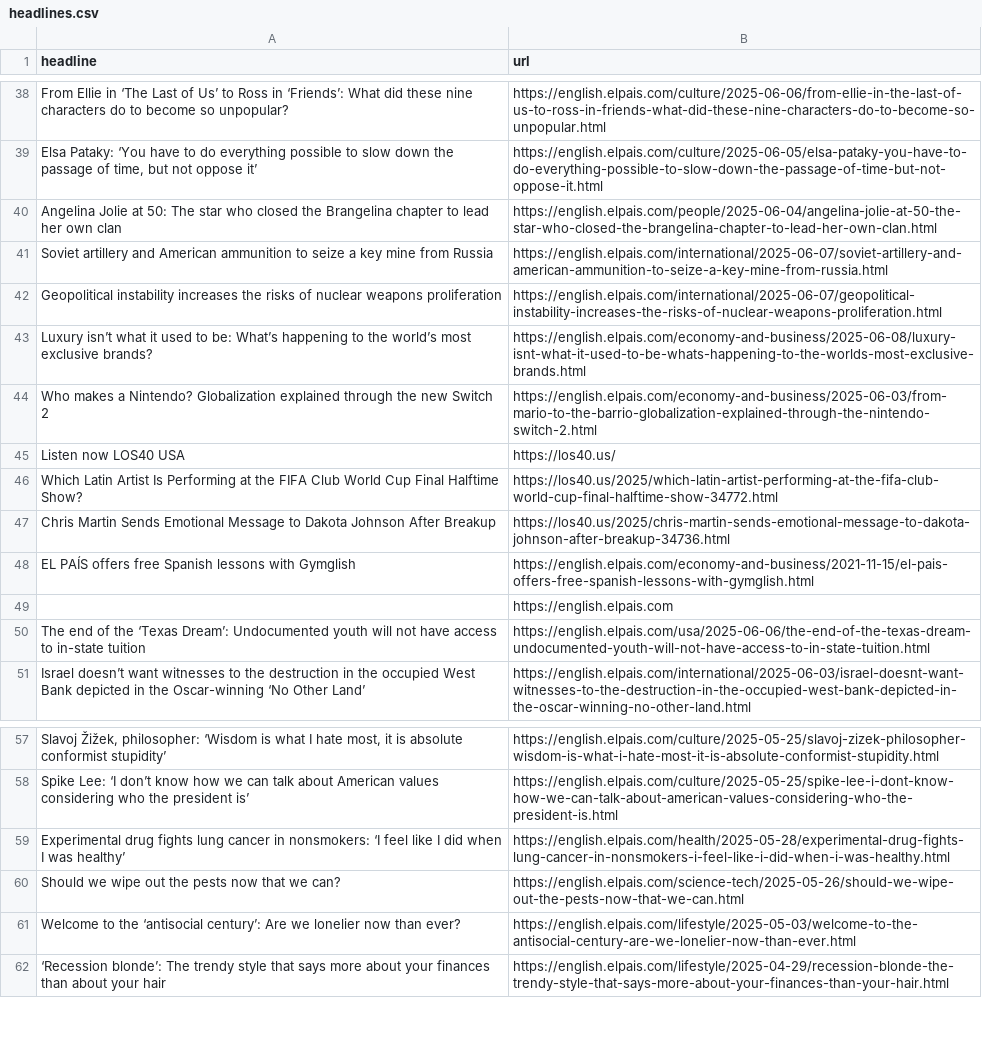
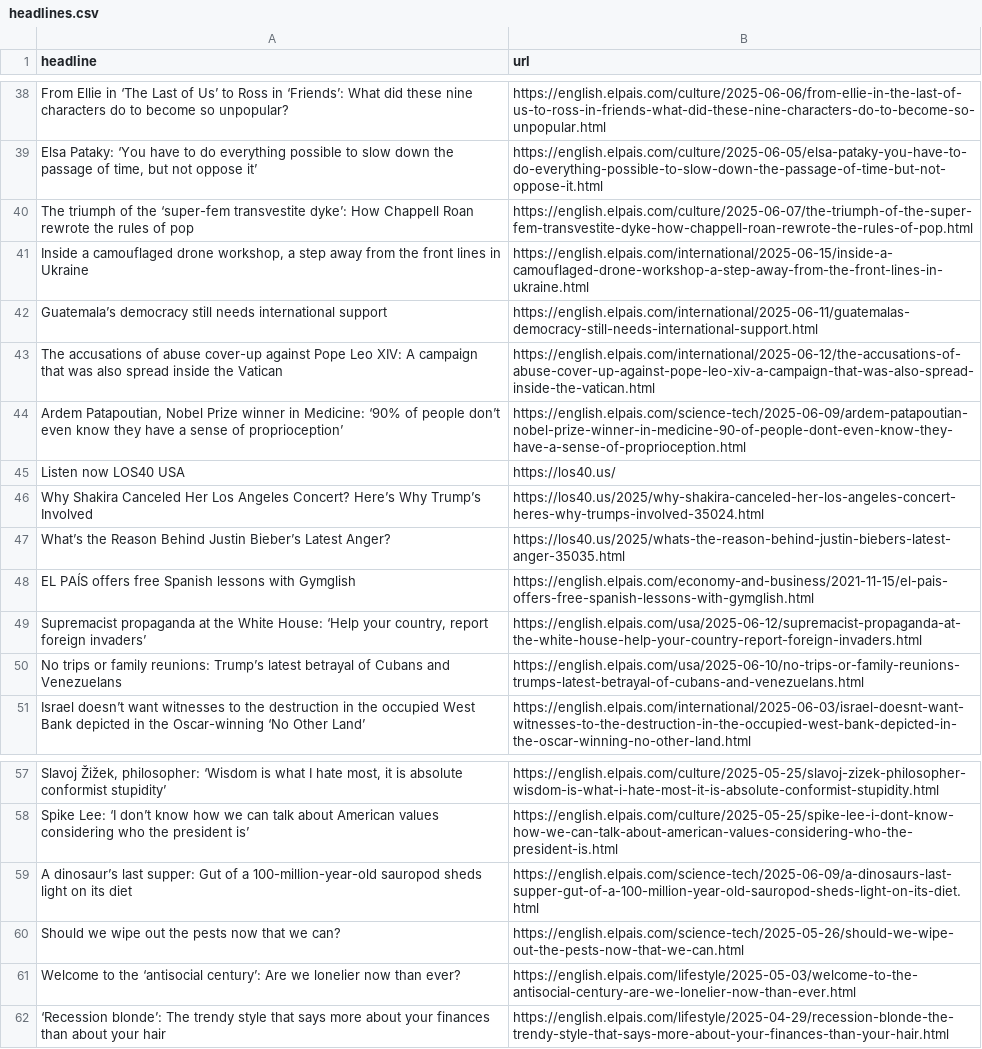
Before and after one commit to dafnikaravola/soma-s-autoscrapper, a CSV file: headlines.csv, drawn as a sheet; only a part is shown, gaps mark what is left out; removed rows and columns are numbered as before the commit, all else as after; the diff covers the shown part only; the diff names each change by its address in the sheet, - before the commit and + after, or states it on an @@ line.

```diff
--- a/headlines.csv
+++ b/headlines.csv
-row 40: Angelina Jolie at 50: The star who closed the Brangelina chapter to lead her own clan | https://english.elpais.com/people/2025-06-04/angelina-jolie-at-50-the-star-who-closed-the-brangelina-chapter-to-lead-her-own-clan.html
-row 41: Soviet artillery and American ammunition to seize a key mine from Russia | https://english.elpais.com/international/2025-06-07/soviet-artillery-and-american-ammunition-to-seize-a-key-mine-from-russia.html
-row 42: Geopolitical instability increases the risks of nuclear weapons proliferation | https://english.elpais.com/international/2025-06-07/geopolitical-instability-increases-the-risks-of-nuclear-weapons-proliferation.html
-row 43: Luxury isn’t what it used to be: What’s happening to the world’s most exclusive brands? | https://english.elpais.com/economy-and-business/2025-06-08/luxury-isnt-what-it-used-to-be-whats-happening-to-the-worlds-most-exclusive-brands.html
-row 44: Who makes a Nintendo? Globalization explained through the new Switch 2 | https://english.elpais.com/economy-and-business/2025-06-03/from-mario-to-the-barrio-globalization-explained-through-the-nintendo-switch-2.html
@@ row 28 moved to row 40: The triumph of the ‘super-fem transvesti… @@
+row 41: Inside a camouflaged drone workshop, a step away from the front lines in Ukraine | https://english.elpais.com/international/2025-06-15/inside-a-camouflaged-drone-workshop-a-step-away-from-the-front-lines-in-ukraine.html
+row 42: Guatemala’s democracy still needs international support | https://english.elpais.com/international/2025-06-11/guatemalas-democracy-still-needs-international-support.html
+row 43: The accusations of abuse cover-up against Pope Leo XIV: A campaign that was also spread inside the Vatican | https://english.elpais.com/international/2025-06-12/the-accusations-of-abuse-cover-up-against-pope-leo-xiv-a-campaign-that-was-also-spread-inside-the-vatican.html
@@ row 18 moved to row 44: Ardem Patapoutian, Nobel Prize winner in… @@
-row 46: Which Latin Artist Is Performing at the FIFA Club World Cup Final Halftime Show? | https://los40.us/2025/which-latin-artist-performing-at-the-fifa-club-world-cup-final-halftime-show-34772.html
-row 47: Chris Martin Sends Emotional Message to Dakota Johnson After Breakup | https://los40.us/2025/chris-martin-sends-emotional-message-to-dakota-johnson-after-breakup-34736.html
+row 46: Why Shakira Canceled Her Los Angeles Concert? Here’s Why Trump’s Involved | https://los40.us/2025/why-shakira-canceled-her-los-angeles-concert-heres-why-trumps-involved-35024.html
+row 47: What’s the Reason Behind Justin Bieber’s Latest Anger? | https://los40.us/2025/whats-the-reason-behind-justin-biebers-latest-anger-35035.html
-row 49:  | https://english.elpais.com
-row 50: The end of the ‘Texas Dream’: Undocumented youth will not have access to in-state tuition | https://english.elpais.com/usa/2025-06-06/the-end-of-the-texas-dream-undocumented-youth-will-not-have-access-to-in-state-tuition.html
+row 49: Supremacist propaganda at the White House: ‘Help your country, report foreign invaders’ | https://english.elpais.com/usa/2025-06-12/supremacist-propaganda-at-the-white-house-help-your-country-report-foreign-invaders.html
+row 50: No trips or family reunions: Trump’s latest betrayal of Cubans and Venezuelans | https://english.elpais.com/usa/2025-06-10/no-trips-or-family-reunions-trumps-latest-betrayal-of-cubans-and-venezuelans.html
-row 59: Experimental drug fights lung cancer in nonsmokers: ‘I feel like I did when I was healthy’ | https://english.elpais.com/health/2025-05-28/experimental-drug-fights-lung-cancer-in-nonsmokers-i-feel-like-i-did-when-i-was-healthy.html
@@ row 17 moved to row 59: A dinosaur’s last supper: Gut of a 100-m… @@
```
Also changed, not shown: 25 added rows, 22 removed rows, 2 moved rows and 1 edited cell elsewhere in this file.
